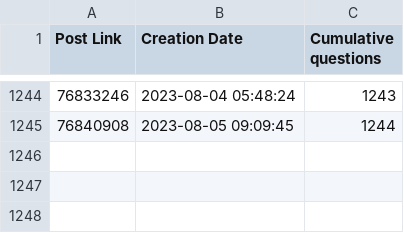
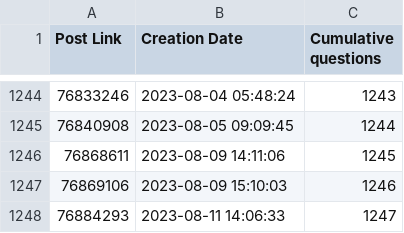
Before and after one commit to Roald87/TwinCATPopularity, a CSV file: plc.csv, drawn as a sheet; only a part is shown, gaps mark what is left out; the diff names each change by its address in the sheet, - before the commit and + after, or states it on an @@ line.

```diff
--- a/plc.csv
+++ b/plc.csv
+row 1246: 76868611 | 2023-08-09 14:11:06 | 1245
+row 1247: 76869106 | 2023-08-09 15:10:03 | 1246
+row 1248: 76884293 | 2023-08-11 14:06:33 | 1247
```
Also changed, not shown: twincat.csv, 2 other files.
